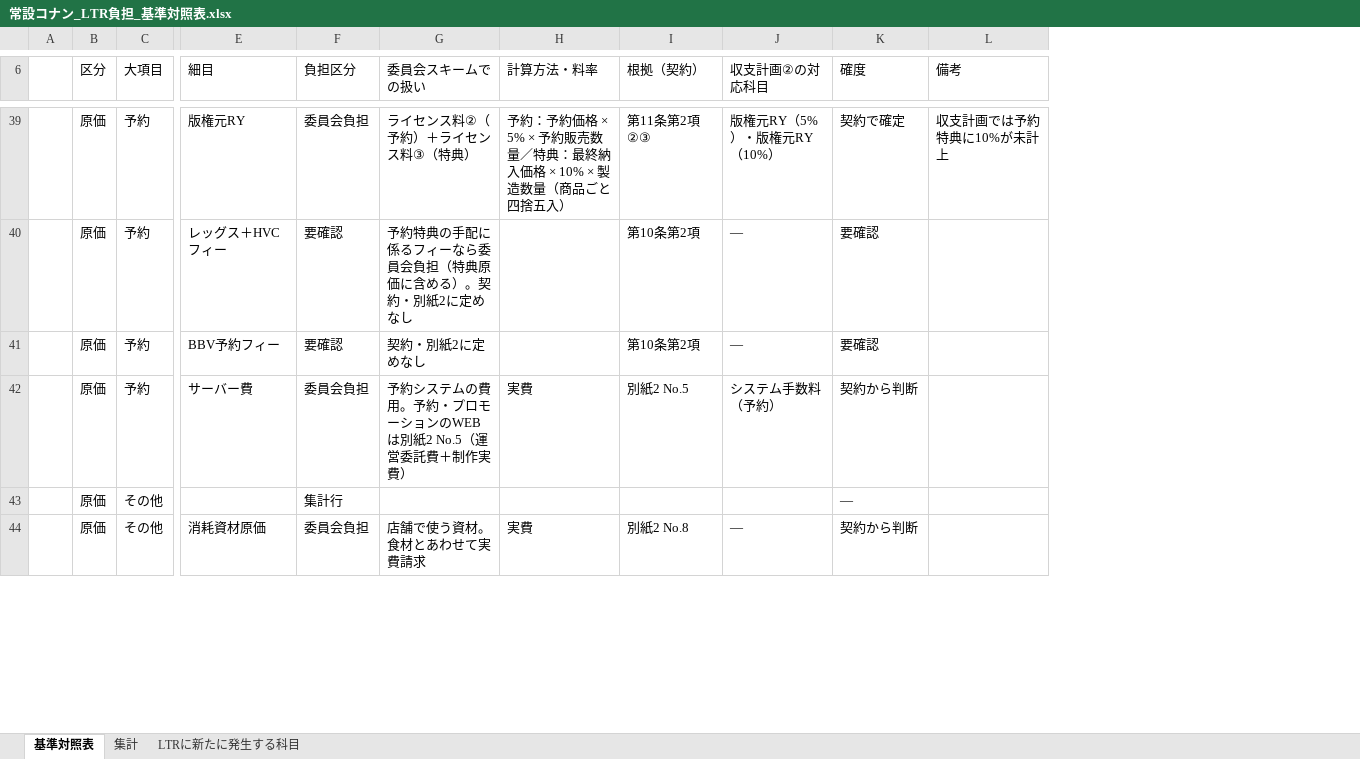
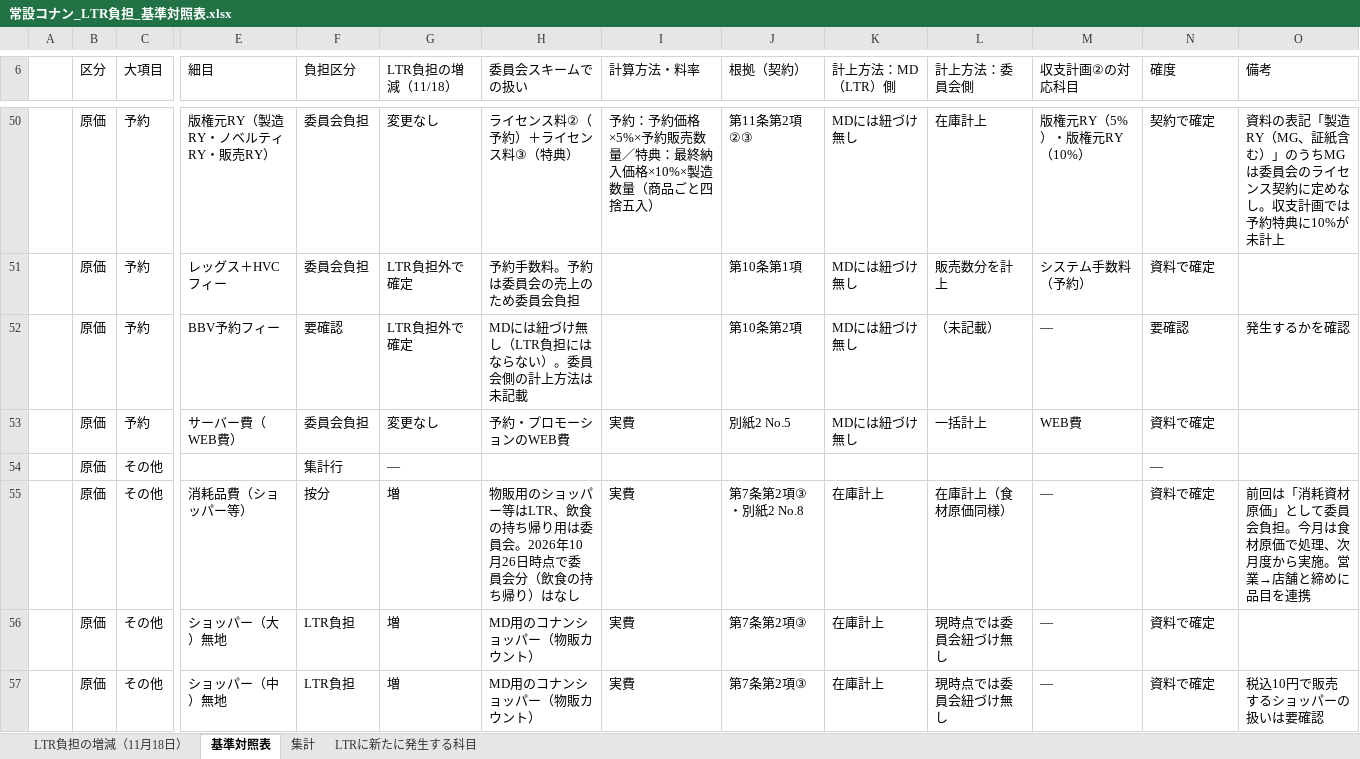
Before and after one commit to maa-a/Antigravity-test, an Excel workbook: internal/常設コナン_LTR負担_基準対照表.xlsx, sheet 基準対照表, drawn as a sheet; only a part is shown, gaps mark what is left out; values as stored, in another font and other column widths than the file's, no cell formats; conditional formats not drawn; removed rows and columns are numbered as before the commit, all else as after; rows hold the shown columns only; the diff covers the shown part only; the diff names each change by its address in the sheet, - before the commit and + after, or states it on an @@ line.

```diff
--- a/internal/常設コナン_LTR負担_基準対照表.xlsx (sheet 基準対照表)
+++ b/internal/常設コナン_LTR負担_基準対照表.xlsx (sheet 基準対照表)
+sheet tab: LTR負担の増減（11月18日）
+column G (LTR負担の増減（11/18）), row 50: 変更なし; rows 52-54: LTR負担外で確定 | 変更なし | —
+column K (計上方法：MD（LTR）側), row 50: MDには紐づけ無し; rows 52-53: MDには紐づけ無し | MDには紐づけ無し
+column L (計上方法：委員会側), row 50: 在庫計上; rows 52-53: （未記載） | 一括計上
-E50 (細目): 版権元RY
+E50 (細目): 版権元RY（製造RY・ノベルティRY・販売RY）
-I50 (計算方法・料率): …予約価格 × 5% × 予約販売数量／特典：最終納入価格 × 10% × 製造数量…
+I50 (計算方法・料率): …予約価格×5%×予約販売数量／特典：最終納入価格×10%×製造数量…
-O50 (備考): 収支計画では予約特典に10%が未計上
+O50 (備考): 資料の表記「製造RY（MG、証紙含む）」のうちMGは委員会のライセンス契約に定めなし。収支計画では予約特典に10%が未計上
-row 40:  | 原価 | 予約 | レッグス＋HVCフィー | 要確認 | 予約特典の手配に係るフィーなら委員会負担（特典原価に含める）。契約・別紙2に定めなし |  | 第10条第2項 | — | 要確認
+row 51:  | 原価 | 予約 | レッグス＋HVCフィー | 委員会負担 | LTR負担外で確定 | 予約手数料。予約は委員会の売上のため委員会負担 |  | 第10条第1項 | MDには紐づけ無し | 販売数分を計上 | システム手数料（予約） | 資料で確定
-H52 (委員会スキームでの扱い): 契約・別紙2に定めなし
+H52 (委員会スキームでの扱い): MDには紐づけ無し（LTR負担にはならない）。委員会側の計上方法は未記載
-O52 (備考): (empty)
+O52 (備考): 発生するかを確認
-E53 (細目): サーバー費
+E53 (細目): サーバー費（WEB費）
-H53 (委員会スキームでの扱い): 予約システムの費用。予約・プロモーションのWEBは別紙2 No.5（運営委託費＋制作実費）
+H53 (委員会スキームでの扱い): 予約・プロモーションのWEB費
-M53 (収支計画②の対応科目): システム手数料（予約）
+M53 (収支計画②の対応科目): WEB費
-N53 (確度): 契約から判断
+N53 (確度): 資料で確定
-row 44:  | 原価 | その他 | 消耗資材原価 | 委員会負担 | 店舗で使う資材。食材とあわせて実費請求 | 実費 | 別紙2 No.8 | — | 契約から判断
+row 55:  | 原価 | その他 | 消耗品費（ショッパー等） | 按分 | 増 | 物販用のショッパー等はLTR、飲食の持ち帰り用は委員会。2026年10月26日時点で委員会分（飲食の持ち帰り）はなし | 実費 | 第7条第2項③・別紙2 No.8 | 在庫計上 | 在庫計上（食材原価同様） | — | 資料で確定 | 前回は「消耗資材原価」として委員会負担。今月は食材原価で処理、次月度から実施。営業→店舗と締めに品目を連携
+row 56:  | 原価 | その他 | ショッパー（大）無地 | LTR負担 | 増 | MD用のコナンショッパー（物販カウント） | 実費 | 第7条第2項③ | 在庫計上 | 現時点では委員会紐づけ無し | — | 資料で確定
+row 57:  | 原価 | その他 | ショッパー（中）無地 | LTR負担 | 増 | MD用のコナンショッパー（物販カウント） | 実費 | 第7条第2項③ | 在庫計上 | 現時点では委員会紐づけ無し | — | 資料で確定 | 税込10円で販売するショッパーの扱いは要確認
```
Also changed, not shown: 17 added rows, 2 removed rows and 90 edited cells elsewhere in this sheet, sheet 集計, sheet LTRに新たに発生する科目, cell formats, 1 other file.
